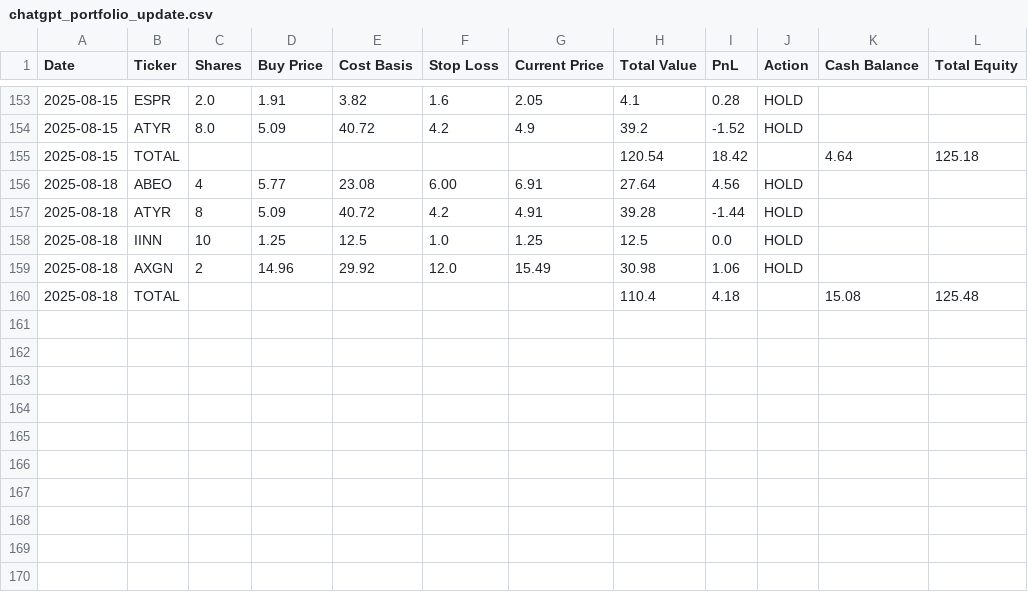
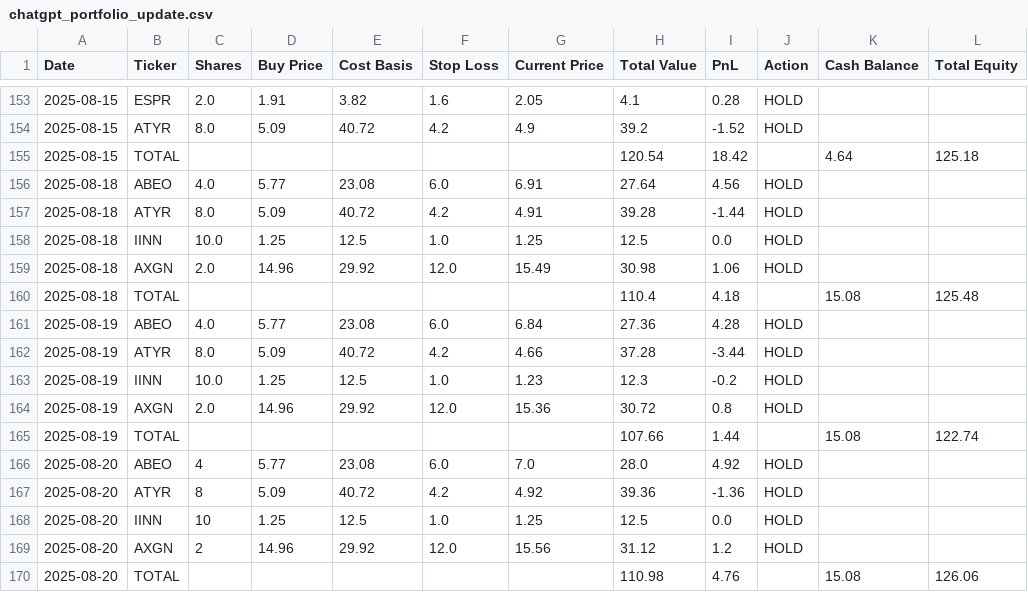
Before and after one commit to CreamyG31337/LLM-Micro-Cap-trading-bot, a CSV file: Scripts and CSV Files/chatgpt_portfolio_update.csv, drawn as a sheet; only a part is shown, gaps mark what is left out.

Commit message:
Add Stooq backup for data; log 8/20

```diff
--- a/Scripts and CSV Files/chatgpt_portfolio_update.csv
+++ b/Scripts and CSV Files/chatgpt_portfolio_update.csv
@@ -155,6 +155,16 @@ Date,Ticker,Shares,Buy Price,Cost Basis,Stop Loss,Current Price,Total Value,PnL,
 2025-08-15,TOTAL,,,,,,120.54,18.42,,4.64,125.18
-2025-08-18,ABEO,4,5.77,23.08,6.00,6.91,27.64,4.56,HOLD,,
-2025-08-18,ATYR,8,5.09,40.72,4.2,4.91,39.28,-1.44,HOLD,,
-2025-08-18,IINN,10,1.25,12.5,1.0,1.25,12.5,0.0,HOLD,,
-2025-08-18,AXGN,2,14.96,29.92,12.0,15.49,30.98,1.06,HOLD,,
+2025-08-18,ABEO,4.0,5.77,23.08,6.0,6.91,27.64,4.56,HOLD,,
+2025-08-18,ATYR,8.0,5.09,40.72,4.2,4.91,39.28,-1.44,HOLD,,
+2025-08-18,IINN,10.0,1.25,12.5,1.0,1.25,12.5,0.0,HOLD,,
+2025-08-18,AXGN,2.0,14.96,29.92,12.0,15.49,30.98,1.06,HOLD,,
 2025-08-18,TOTAL,,,,,,110.4,4.18,,15.08,125.48
+2025-08-19,ABEO,4.0,5.77,23.08,6.0,6.84,27.36,4.28,HOLD,,
+2025-08-19,ATYR,8.0,5.09,40.72,4.2,4.66,37.28,-3.44,HOLD,,
+2025-08-19,IINN,10.0,1.25,12.5,1.0,1.23,12.3,-0.2,HOLD,,
+2025-08-19,AXGN,2.0,14.96,29.92,12.0,15.36,30.72,0.8,HOLD,,
+2025-08-19,TOTAL,,,,,,107.66,1.44,,15.08,122.74
+2025-08-20,ABEO,4,5.77,23.08,6.0,7.0,28.0,4.92,HOLD,,
+2025-08-20,ATYR,8,5.09,40.72,4.2,4.92,39.36,-1.36,HOLD,,
+2025-08-20,IINN,10,1.25,12.5,1.0,1.25,12.5,0.0,HOLD,,
+2025-08-20,AXGN,2,14.96,29.92,12.0,15.56,31.12,1.2,HOLD,,
+2025-08-20,TOTAL,,,,,,110.98,4.76,,15.08,126.06
```
Also changed, not shown: 5 other files.
